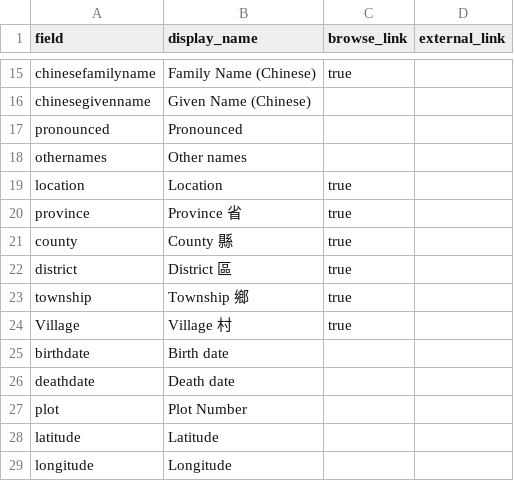
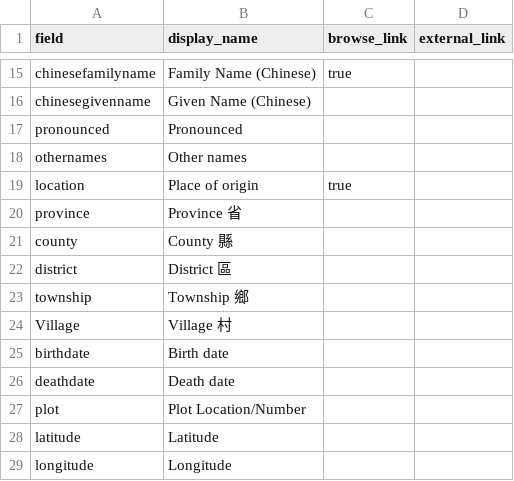
Before and after one commit to mrgamhong/mgc, a CSV file: _data/config-metadata.csv, drawn as a sheet; only a part is shown, gaps mark what is left out.

Commit message:
Update config-metadata.csv

```diff
--- a/_data/config-metadata.csv
+++ b/_data/config-metadata.csv
@@ -18,11 +18,11 @@ pronounced,Pronounced,
 othernames, Other names
-location,Location,true
-province,Province 省,true
-county,County 縣,true
-district,District 區,true
-township,Township 鄉,true
-Village,Village 村,true
+location,Place of origin,true
+province,Province 省,
+county,County 縣,
+district,District 區,
+township,Township 鄉,
+Village,Village 村,
 birthdate, Birth date,
 deathdate,Death date
-plot,Plot Number,
+plot,Plot Location/Number,
 latitude,Latitude
```
